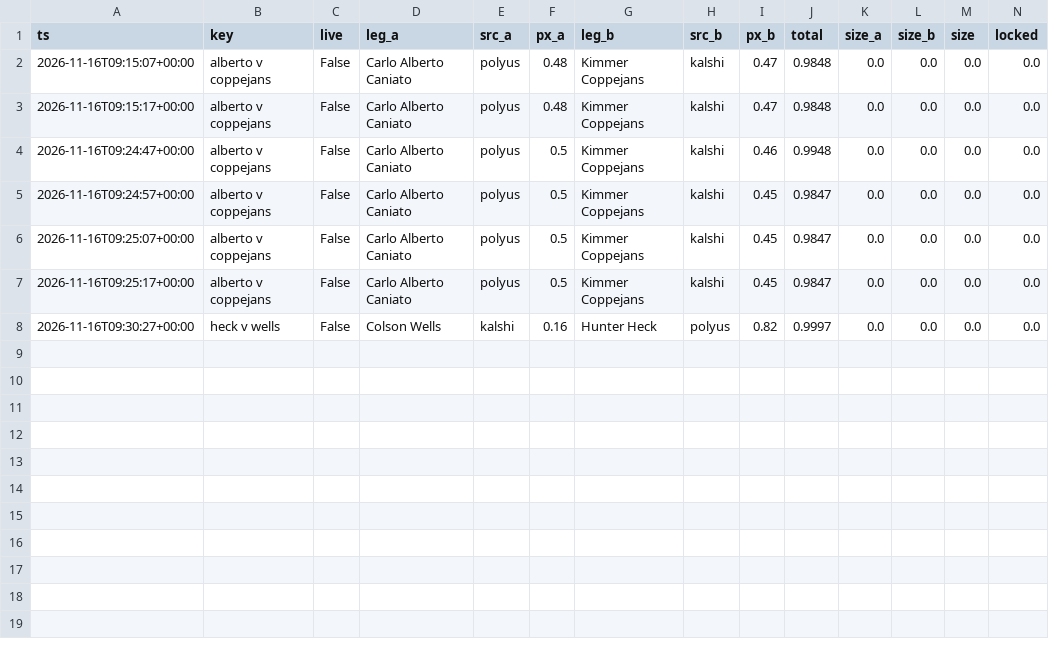
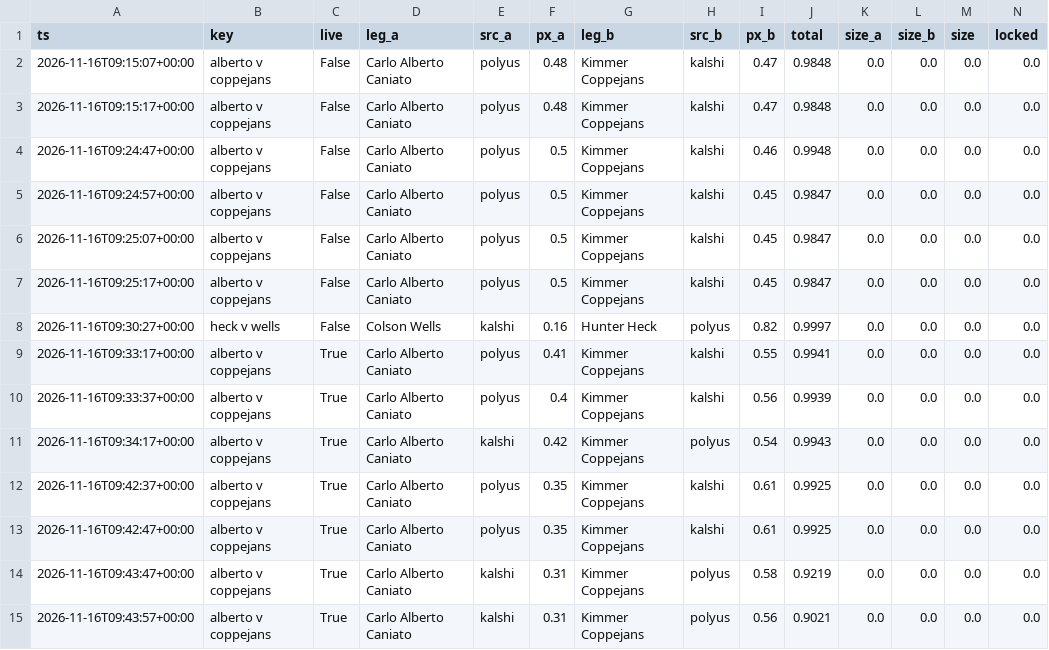
Before and after one commit to remick2/tennis-model, a CSV file: data/arbscan/2026-11-16_43827957293_arbs.csv, drawn as a sheet; only a part is shown; rows hold the shown columns only; the diff names each change by its address in the sheet, - before the commit and + after, or states it on an @@ line.

```diff
--- a/data/arbscan/2026-11-16_43827957293_arbs.csv
+++ b/data/arbscan/2026-11-16_43827957293_arbs.csv
+row 9: 2026-11-16T09:33:17+00:00 | alberto v coppejans | True | Carlo Alberto Caniato | polyus | 0.41 | Kimmer Coppejans | kalshi | 0.55 | 0.9941 | 0.0 | 0.0 | 0.0 | 0.0
+row 10: 2026-11-16T09:33:37+00:00 | alberto v coppejans | True | Carlo Alberto Caniato | polyus | 0.4 | Kimmer Coppejans | kalshi | 0.56 | 0.9939 | 0.0 | 0.0 | 0.0 | 0.0
+row 11: 2026-11-16T09:34:17+00:00 | alberto v coppejans | True | Carlo Alberto Caniato | kalshi | 0.42 | Kimmer Coppejans | polyus | 0.54 | 0.9943 | 0.0 | 0.0 | 0.0 | 0.0
+row 12: 2026-11-16T09:42:37+00:00 | alberto v coppejans | True | Carlo Alberto Caniato | polyus | 0.35 | Kimmer Coppejans | kalshi | 0.61 | 0.9925 | 0.0 | 0.0 | 0.0 | 0.0
+row 13: 2026-11-16T09:42:47+00:00 | alberto v coppejans | True | Carlo Alberto Caniato | polyus | 0.35 | Kimmer Coppejans | kalshi | 0.61 | 0.9925 | 0.0 | 0.0 | 0.0 | 0.0
+row 14: 2026-11-16T09:43:47+00:00 | alberto v coppejans | True | Carlo Alberto Caniato | kalshi | 0.31 | Kimmer Coppejans | polyus | 0.58 | 0.9219 | 0.0 | 0.0 | 0.0 | 0.0
+row 15: 2026-11-16T09:43:57+00:00 | alberto v coppejans | True | Carlo Alberto Caniato | kalshi | 0.31 | Kimmer Coppejans | polyus | 0.56 | 0.9021 | 0.0 | 0.0 | 0.0 | 0.0
```
Also changed, not shown: data/arbscan/2026-11-16_43827957293_lifetimes.csv, 1 other file.
